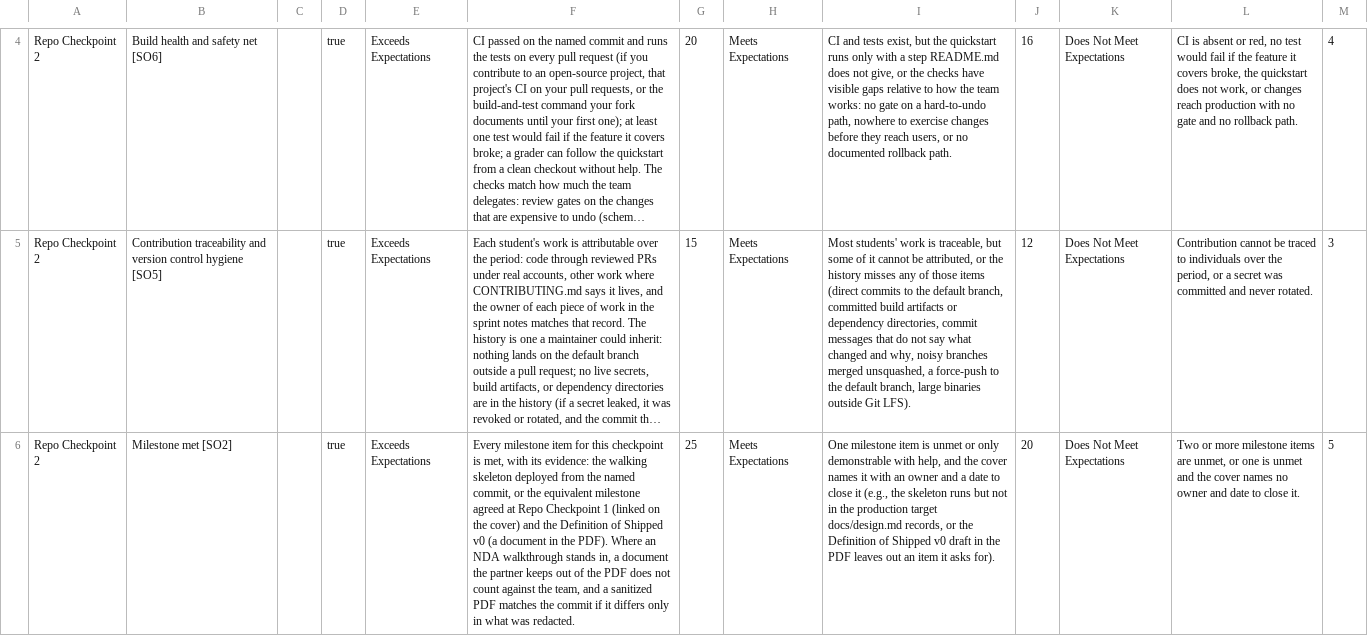
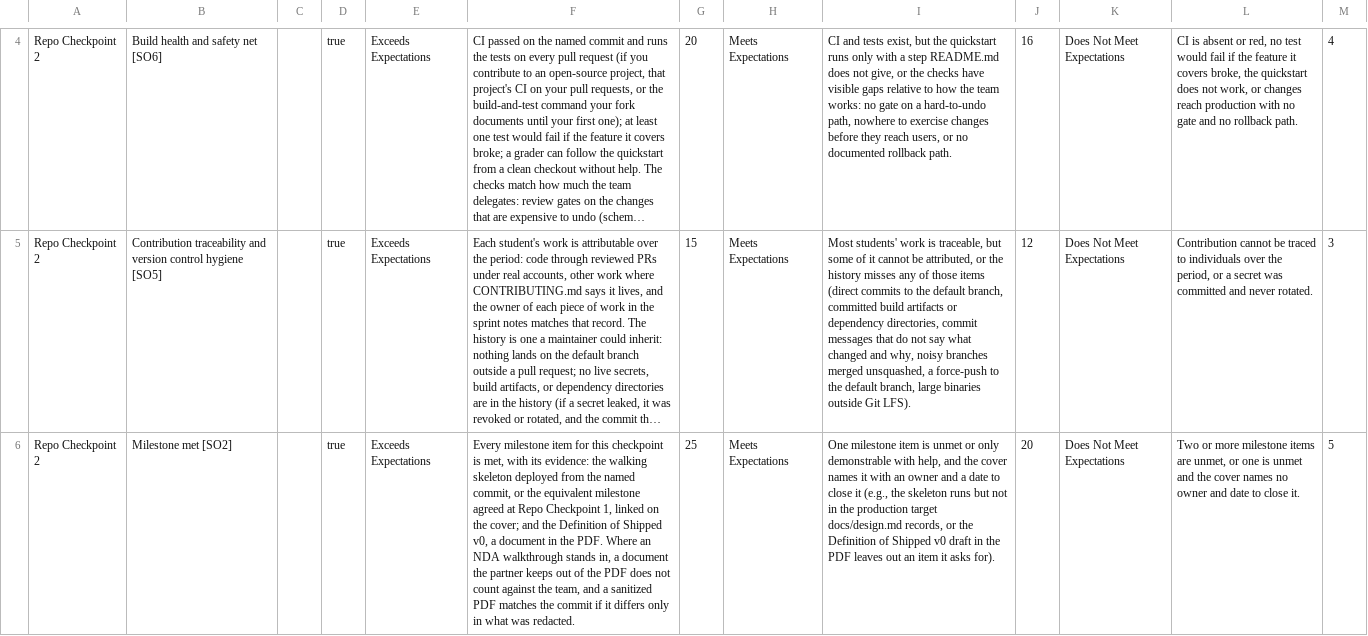
Before and after one commit to adulbrich/cs-capstone-handbook, a CSV file: canvas/assignments/repo-checkpoint/repo-checkpoint-2-rubric.csv, drawn as a sheet; only a part is shown, gaps mark what is left out; long unchanged cells end in …; the diff names each change by its address in the sheet, - before the commit and + after, or states it on an @@ line.

Commit message:
fix(repo-checkpoints): settle the wording a student reader stops on
Say who sent an external prerequisite's request, who agrees a changed production target, what a real-user session is, and split Repo Checkpoint 2's Milestone met band so it parses one way. Refs #637.

```diff
--- a/canvas/assignments/repo-checkpoint/repo-checkpoint-2-rubric.csv
+++ b/canvas/assignments/repo-checkpoint/repo-checkpoint-2-rubric.csv
-F6: …Repo Checkpoint 1 (linked on the cover) and the Definition of Shipped v0 (a document in the PDF). Where an…
+F6: …Repo Checkpoint 1, linked on the cover; and the Definition of Shipped v0, a document in the PDF. Where an…
```
Also changed, not shown: 1 other file.
